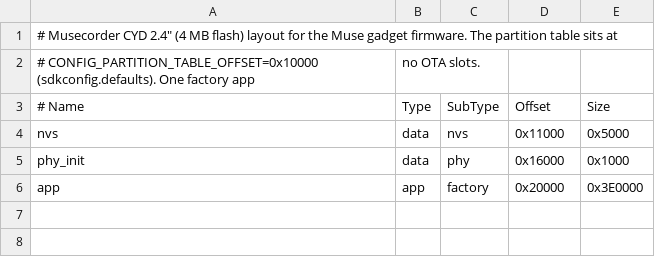
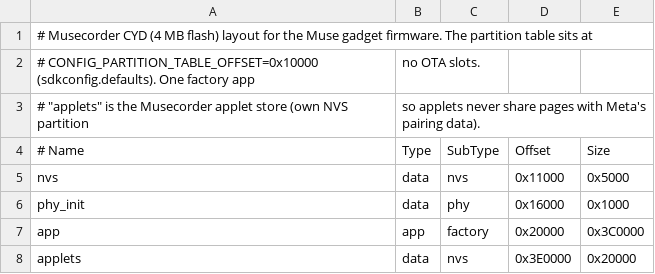
Before and after one commit to hord-brayden/aitl-meta-Hackathon, a CSV file: gadget/port/partitions_cyd24_4mb.csv, drawn as a sheet.

Commit message:
gadget: touch buttons, canvas, launcher, applet store partition, sound/PWM/ADC/I2C actions, multi-Wi-Fi (wifi.add + USB helper), demo script

```diff
--- a/gadget/port/partitions_cyd24_4mb.csv
+++ b/gadget/port/partitions_cyd24_4mb.csv
@@ -1,3 +1,4 @@
-# Musecorder CYD 2.4" (4 MB flash) layout for the Muse gadget firmware. The partition table sits at
+# Musecorder CYD (4 MB flash) layout for the Muse gadget firmware. The partition table sits at
 # CONFIG_PARTITION_TABLE_OFFSET=0x10000 (sdkconfig.defaults). One factory app, no OTA slots.
+# "applets" is the Musecorder applet store (own NVS partition, so applets never share pages with Meta's pairing data).
 # Name,     Type, SubType, Offset,  Size
@@ -5,2 +6,3 @@ nvs,        data, nvs,     0x11000, 0x5000
 phy_init,   data, phy,     0x16000, 0x1000
-app,        app,  factory, 0x20000, 0x3E0000
+app,        app,  factory, 0x20000, 0x3C0000
+applets,    data, nvs,     0x3E0000, 0x20000
```
Also changed, not shown: 12 other files.
